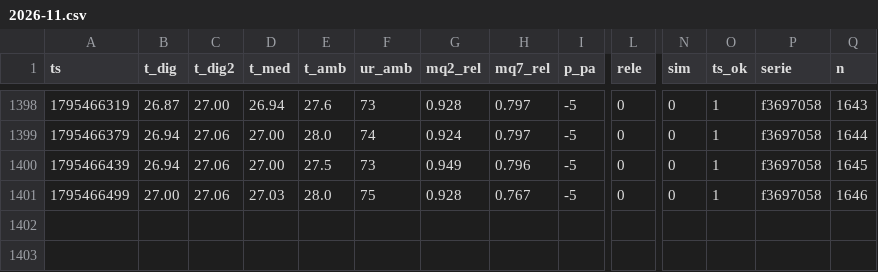
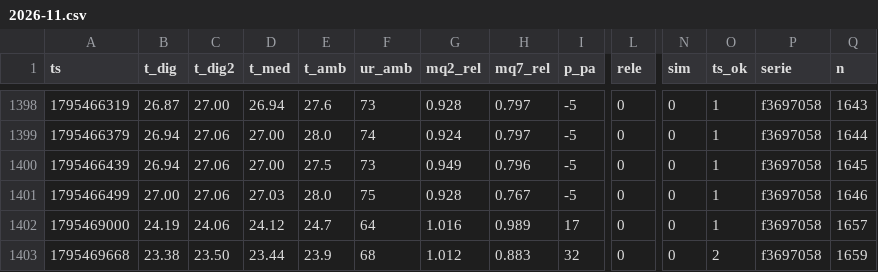
Before and after one commit to lribeiro770-debug/biodigestor-painel, a CSV file: dados/2026-11.csv, drawn as a sheet; only a part is shown, gaps mark what is left out; rows hold the shown columns only; the diff names each change by its address in the sheet, - before the commit and + after, or states it on an @@ line.

Commit message:
dados: +2 linhas (Lucas, n 1657–1659)

```diff
--- a/dados/2026-11.csv
+++ b/dados/2026-11.csv
+row 1402: 1795469000 | 24.19 | 24.06 | 24.12 | 24.7 | 64 | 1.016 | 0.989 | 17 | 0 | 0 | 1 | f3697058 | 1657
+row 1403: 1795469668 | 23.38 | 23.50 | 23.44 | 23.9 | 68 | 1.012 | 0.883 | 32 | 0 | 0 | 2 | f3697058 | 1659
```
